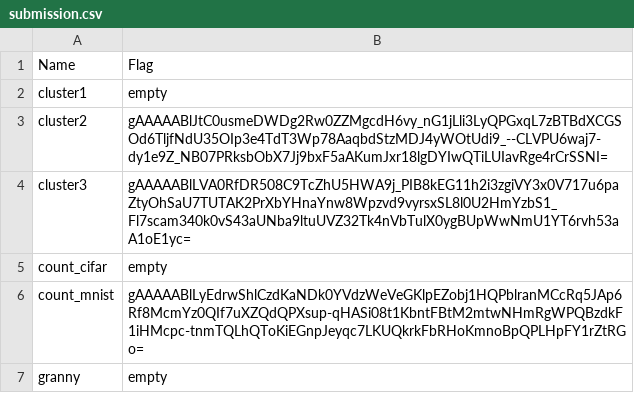
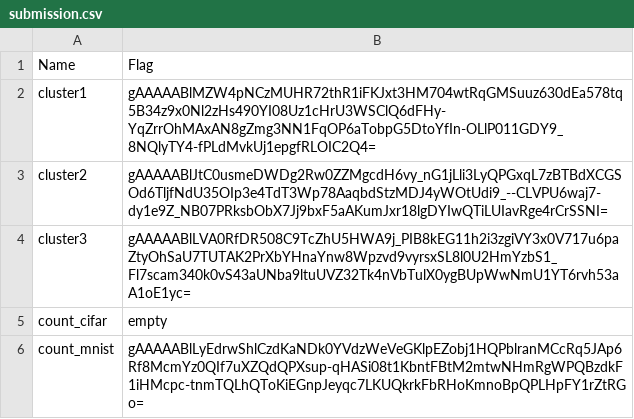
Before and after one commit to tprhat/kaggle_defcon_ai, a CSV file: submission.csv, drawn as a sheet; only a part is shown; the shorter side is filled out with more unchanged rows.

```diff
--- a/submission.csv
+++ b/submission.csv
@@ -1,3 +1,3 @@
 Name,Flag
-cluster1,empty
+cluster1,gAAAAABlMZW4pNCzMUHR72thR1iFKJxt3HM704wtRqGMSuuz630dEa578tq5B34z9x0Nl2zHs490YI08Uz1cHrU3WSClQ6dFHy-YqZrrOhMAxAN8gZmg3NN1FqOP6aTobpG5DtoYfIn-OLlP011GDY9_8NQlyTY4-fPLdMvkUj1epgfRLOIC2Q4=
 cluster2,gAAAAABlJtC0usmeDWDg2Rw0ZZMgcdH6vy_nG1jLli3LyQPGxqL7zBTBdXCGSOd6TljfNdU35OIp3e4TdT3Wp78AaqbdStzMDJ4yWOtUdi9_--CLVPU6waj7-dy1e9Z_NB07PRksbObX7Jj9bxF5aAKumJxr18lgDYIwQTiLUIavRge4rCrSSNI=
```
Also changed, not shown: 1 other file.
